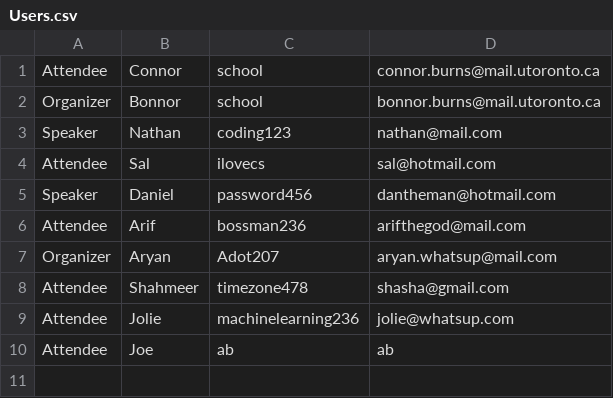
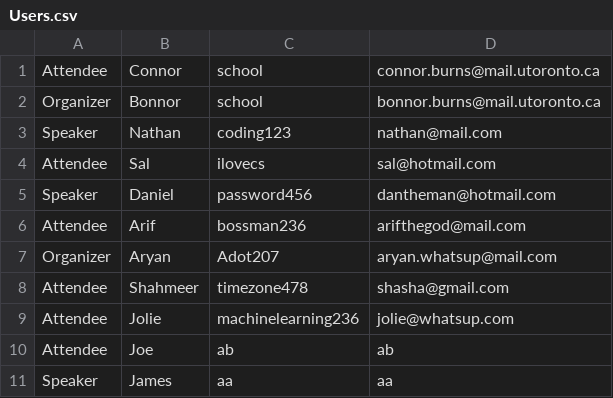
Before and after one commit to CSC207-Group-0335/Tech-Conference-System, a CSV file: phase1/src/Resources/Users.csv, drawn as a sheet; the diff names each change by its address in the sheet, - before the commit and + after, or states it on an @@ line.

```diff
--- a/phase1/src/Resources/Users.csv
+++ b/phase1/src/Resources/Users.csv
+row 11: Speaker | James | aa | aa
```
Also changed, not shown: 4 other files.
